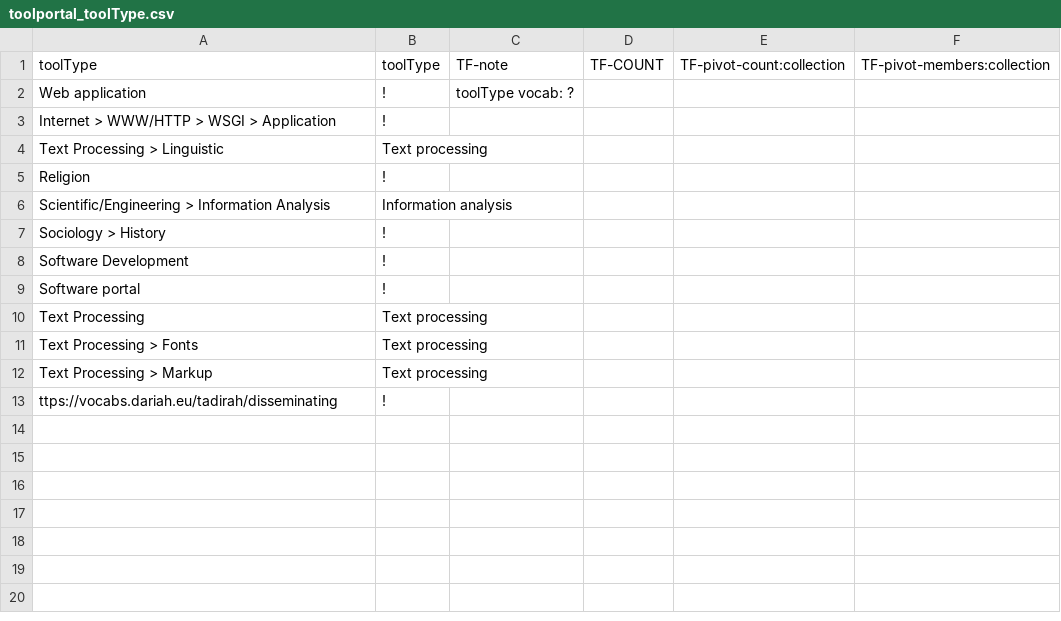
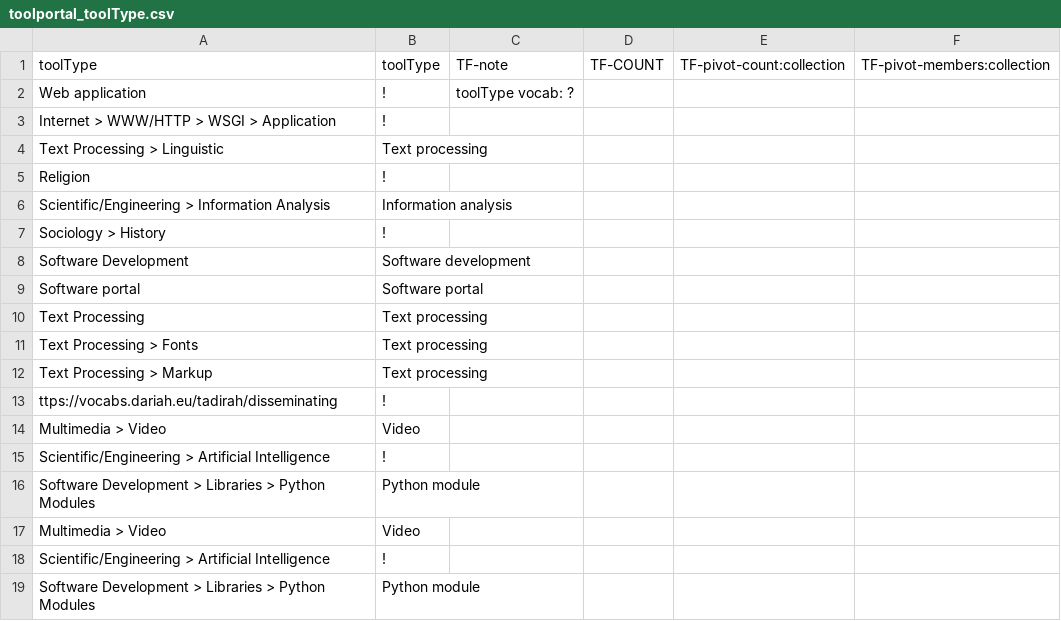
Before and after one commit to clarin-eric/tool-portal-vlo-config, a CSV file: VLO-mapping/value-maps/toolportal_toolType.csv, drawn as a sheet.

Commit message:
value mappings for/between fieldOfStudy, toolType, resourceClass

```diff
--- a/VLO-mapping/value-maps/toolportal_toolType.csv
+++ b/VLO-mapping/value-maps/toolportal_toolType.csv
@@ -7,4 +7,4 @@ Scientific/Engineering > Information Analysis,Information analysis,,,,
 Sociology > History,!,,,,
-Software Development,!,,,,
-Software portal,!,,,,
+Software Development,Software development,,,,
+Software portal,Software portal,,,,
 Text Processing,Text processing,,,,
@@ -13 +13,7 @@ Text Processing > Markup,Text processing,,,,
 ttps://vocabs.dariah.eu/tadirah/disseminating,!,,,,
+Multimedia > Video,Video,,,,
+Scientific/Engineering > Artificial Intelligence,!,,,,
+Software Development > Libraries > Python Modules,Python module,,,,
+Multimedia > Video,Video,,,,
+Scientific/Engineering > Artificial Intelligence,!,,,,
+Software Development > Libraries > Python Modules,Python module,,,,
```
Also changed, not shown: VLO-mapping/value-maps/toolportal_fieldOfStudy.csv, VLO-mapping/value-maps/toolportal_resourceClass.csv, 4 other files.
